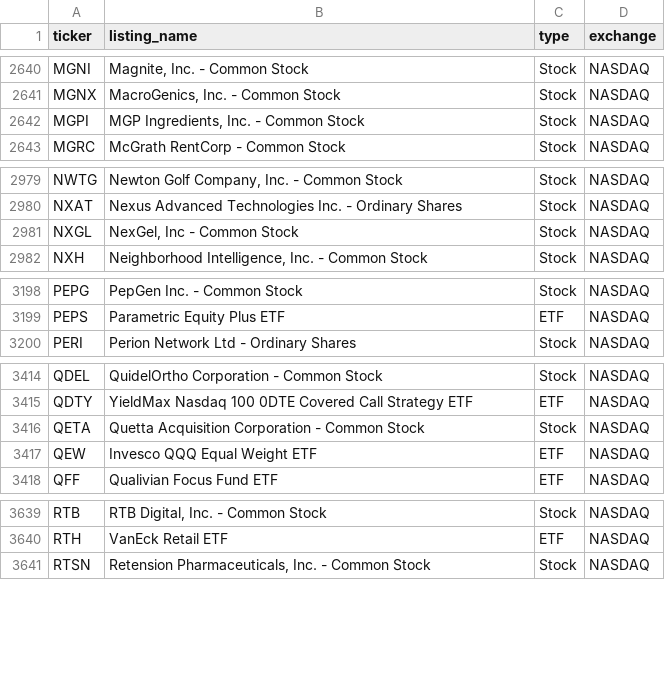
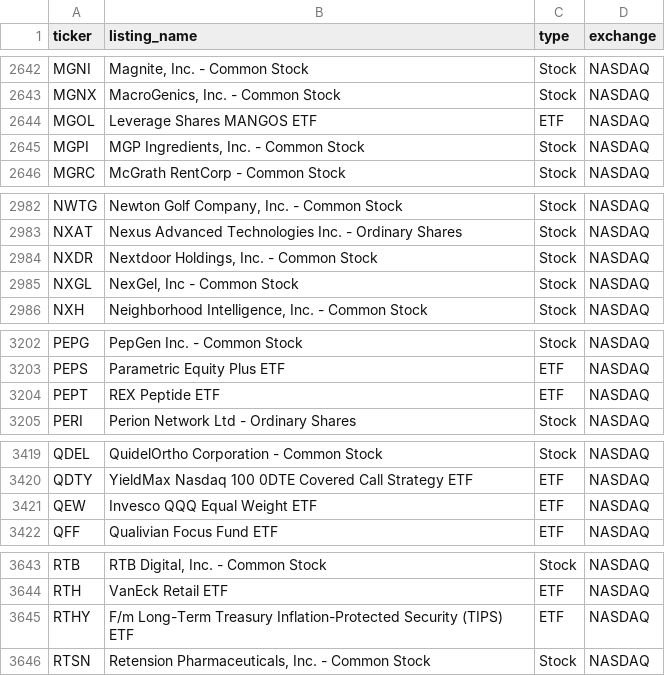
Before and after one commit to tayyabkamal7/Sharia-Stock-Screener, a CSV file: data/universe.csv, drawn as a sheet; only a part is shown, gaps mark what is left out; removed rows and columns are numbered as before the commit, all else as after; the diff covers the shown part only; the diff names each change by its address in the sheet, - before the commit and + after, or states it on an @@ line.

```diff
--- a/data/universe.csv
+++ b/data/universe.csv
+row 2644: MGOL | Leverage Shares MANGOS ETF | ETF | NASDAQ
+row 2984: NXDR | Nextdoor Holdings, Inc. - Common Stock | Stock | NASDAQ
+row 3204: PEPT | REX Peptide ETF | ETF | NASDAQ
-row 3416: QETA | Quetta Acquisition Corporation - Common Stock | Stock | NASDAQ
+row 3645: RTHY | F/m Long-Term Treasury Inflation-Protected Security (TIPS) ETF | ETF | NASDAQ
```
Also changed, not shown: 7 added rows, 5 removed rows and 1 edited cell elsewhere in this file, data/prices.csv, 4 other files.
